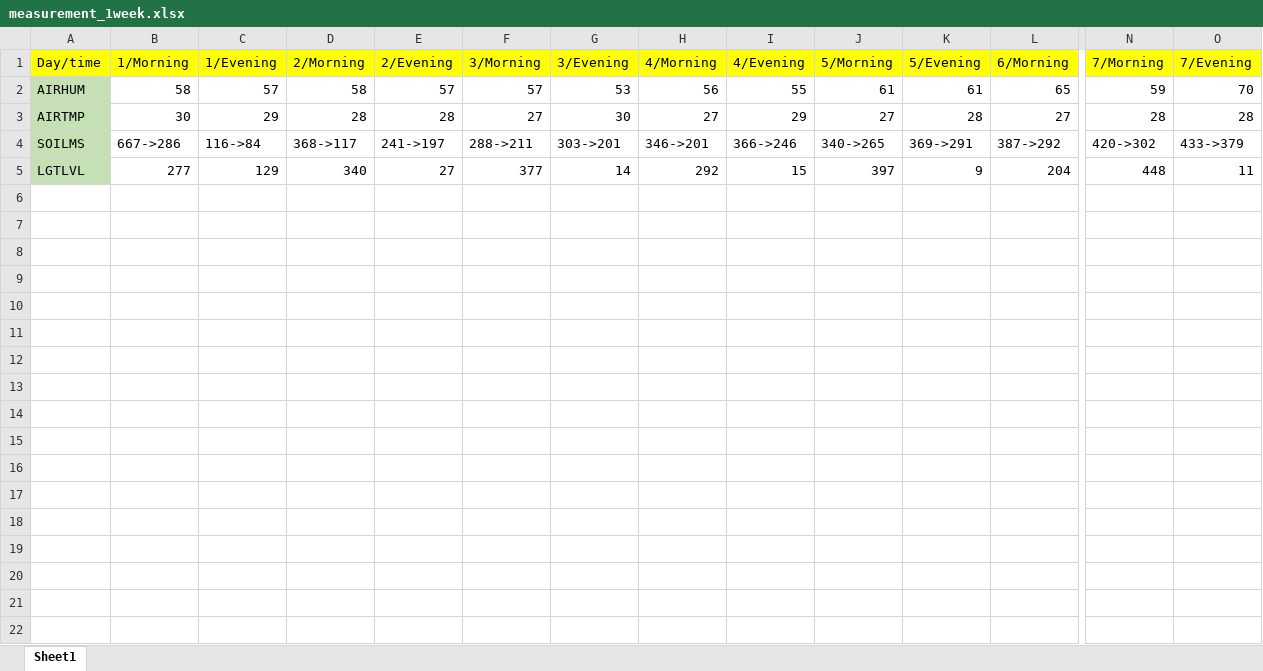
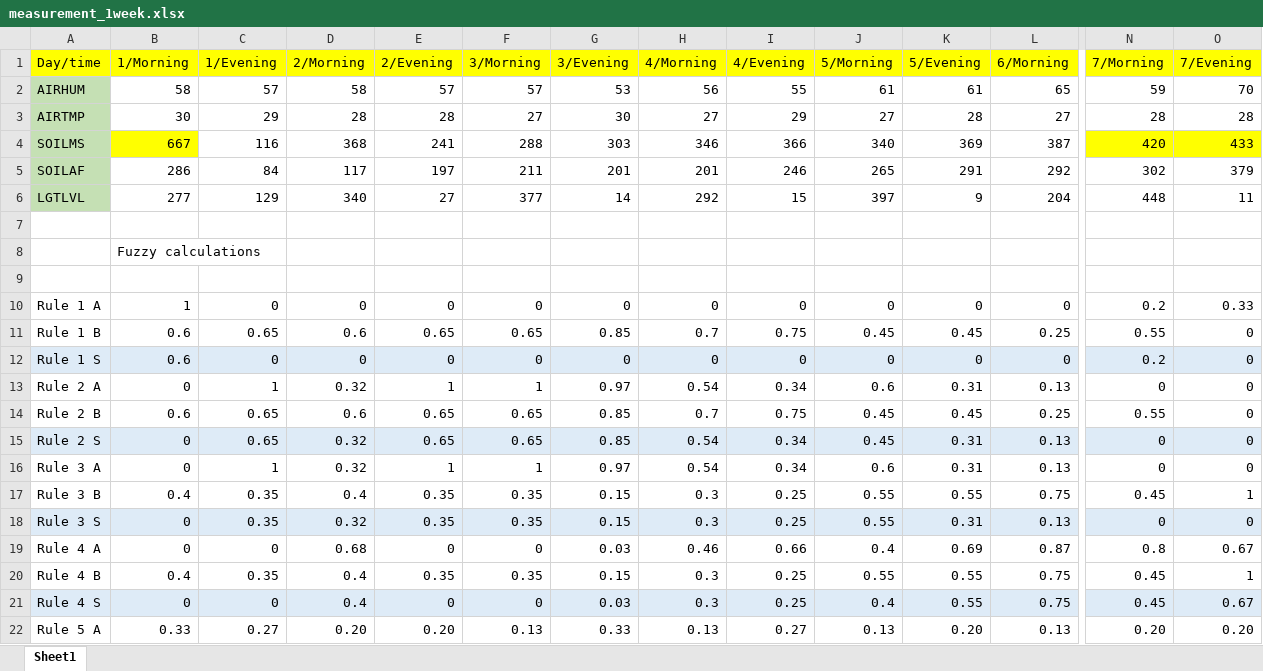
Before and after one commit to Sirawit7205/Autoplanter, an Excel workbook: measurement_1week.xlsx, sheet Sheet1, drawn as a sheet; only a part is shown, gaps mark what is left out; values as stored, in another font and other column widths than the file's, no borders; rows hold the shown columns only; the diff covers the shown part only; the diff names each change by its address in the sheet, - before the commit and + after, or states it on an @@ line.

Commit message:
Code ver 3.0: Change Blynk configurations, add fuzzy control for pump and normal control for light

```diff
--- a/measurement_1week.xlsx (sheet Sheet1)
+++ b/measurement_1week.xlsx (sheet Sheet1)
-B4 (1/Morning): 667->286
+B4 (1/Morning): 667
-B4 fill: none
+B4 fill: #FFFF00
-C4 (1/Evening): 116->84
+C4 (1/Evening): 116
-D4 (2/Morning): 368->117
+D4 (2/Morning): 368
-E4 (2/Evening): 241->197
+E4 (2/Evening): 241
-F4 (3/Morning): 288->211
+F4 (3/Morning): 288
-G4 (3/Evening): 303->201
+G4 (3/Evening): 303
-H4 (4/Morning): 346->201
+H4 (4/Morning): 346
-I4 (4/Evening): 366->246
+I4 (4/Evening): 366
-J4 (5/Morning): 340->265
+J4 (5/Morning): 340
-K4 (5/Evening): 369->291
+K4 (5/Evening): 369
-L4 (6/Morning): 387->292
+L4 (6/Morning): 387
-N4 (7/Morning): 420->302
+N4 (7/Morning): 420
-N4:O4 fill: none
+N4:O4 fill: #FFFF00
-O4 (7/Evening): 433->379
+O4 (7/Evening): 433
+row 5: SOILAF | 286 | 84 | 117 | 197 | 211 | 201 | 201 | 246 | 265 | 291 | 292 | 302 | 379
+row 7: (empty)
+row 8:  | Fuzzy calculations
+row 9: (empty)
+row 10: Rule 1 A | 1 | 0 | 0 | 0 | 0 | 0 | 0 | 0 | 0 | 0 | 0 | 0.2 | 0.33
+row 11: Rule 1 B | 0.6 | 0.65 | 0.6 | 0.65 | 0.65 | 0.85 | 0.7 | 0.75 | 0.45 | 0.45 | 0.25 | 0.55 | 0
+row 12: Rule 1 S | 0.6 | 0 | 0 | 0 | 0 | 0 | 0 | 0 | 0 | 0 | 0 | 0.2 | 0
+row 13: Rule 2 A | 0 | 1 | 0.32 | 1 | 1 | 0.97 | 0.54 | 0.34 | 0.6 | 0.31 | 0.13 | 0 | 0
+row 14: Rule 2 B | 0.6 | 0.65 | 0.6 | 0.65 | 0.65 | 0.85 | 0.7 | 0.75 | 0.45 | 0.45 | 0.25 | 0.55 | 0
+row 15: Rule 2 S | 0 | 0.65 | 0.32 | 0.65 | 0.65 | 0.85 | 0.54 | 0.34 | 0.45 | 0.31 | 0.13 | 0 | 0
+row 16: Rule 3 A | 0 | 1 | 0.32 | 1 | 1 | 0.97 | 0.54 | 0.34 | 0.6 | 0.31 | 0.13 | 0 | 0
+row 17: Rule 3 B | 0.4 | 0.35 | 0.4 | 0.35 | 0.35 | 0.15 | 0.3 | 0.25 | 0.55 | 0.55 | 0.75 | 0.45 | 1
+row 18: Rule 3 S | 0 | 0.35 | 0.32 | 0.35 | 0.35 | 0.15 | 0.3 | 0.25 | 0.55 | 0.31 | 0.13 | 0 | 0
+row 19: Rule 4 A | 0 | 0 | 0.68 | 0 | 0 | 0.03 | 0.46 | 0.66 | 0.4 | 0.69 | 0.87 | 0.8 | 0.67
+row 20: Rule 4 B | 0.4 | 0.35 | 0.4 | 0.35 | 0.35 | 0.15 | 0.3 | 0.25 | 0.55 | 0.55 | 0.75 | 0.45 | 1
+row 21: Rule 4 S | 0 | 0 | 0.4 | 0 | 0 | 0.03 | 0.3 | 0.25 | 0.4 | 0.55 | 0.75 | 0.45 | 0.67
+row 22: Rule 5 A | 0.33 | 0.27 | 0.20 | 0.20 | 0.13 | 0.33 | 0.13 | 0.27 | 0.13 | 0.20 | 0.13 | 0.20 | 0.20
```
Also changed, not shown: 9 added rows and 1 edited cell elsewhere in this sheet, 1 other file.
